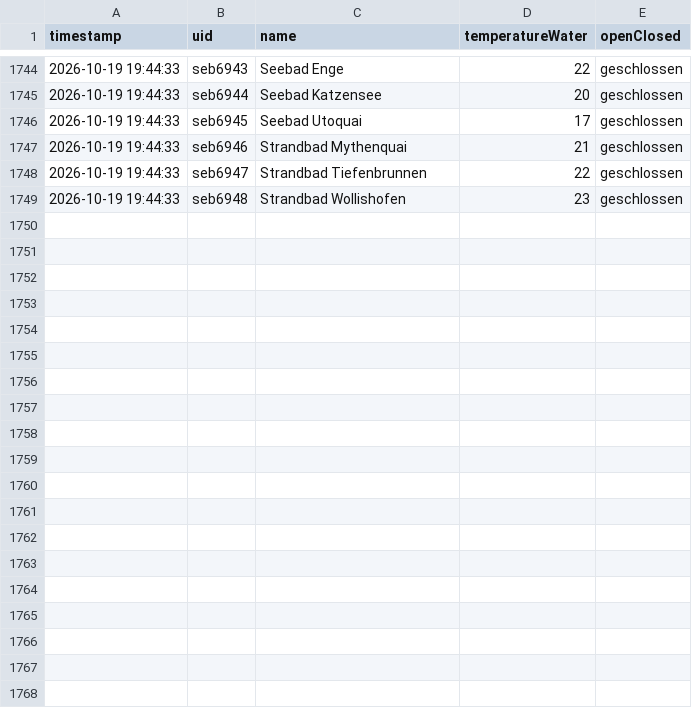
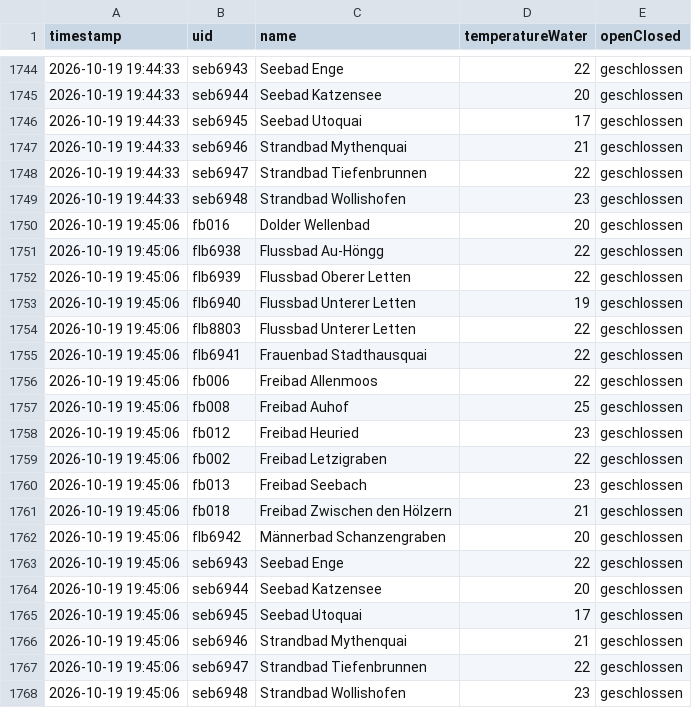
Before and after one commit to nadiwe/badi-collector, a CSV file: data/temperaturen/2026-W43.csv, drawn as a sheet; only a part is shown, gaps mark what is left out; the diff names each change by its address in the sheet, - before the commit and + after, or states it on an @@ line.

```diff
--- a/data/temperaturen/2026-W43.csv
+++ b/data/temperaturen/2026-W43.csv
+row 1750: 2026-10-19 19:45:06 | fb016 | Dolder Wellenbad | 20 | geschlossen
+row 1751: 2026-10-19 19:45:06 | flb6938 | Flussbad Au-Höngg | 22 | geschlossen
+row 1752: 2026-10-19 19:45:06 | flb6939 | Flussbad Oberer Letten | 22 | geschlossen
+row 1753: 2026-10-19 19:45:06 | flb6940 | Flussbad Unterer Letten | 19 | geschlossen
+row 1754: 2026-10-19 19:45:06 | flb8803 | Flussbad Unterer Letten | 22 | geschlossen
+row 1755: 2026-10-19 19:45:06 | flb6941 | Frauenbad Stadthausquai | 22 | geschlossen
+row 1756: 2026-10-19 19:45:06 | fb006 | Freibad Allenmoos | 22 | geschlossen
+row 1757: 2026-10-19 19:45:06 | fb008 | Freibad Auhof | 25 | geschlossen
+row 1758: 2026-10-19 19:45:06 | fb012 | Freibad Heuried | 23 | geschlossen
+row 1759: 2026-10-19 19:45:06 | fb002 | Freibad Letzigraben | 22 | geschlossen
+row 1760: 2026-10-19 19:45:06 | fb013 | Freibad Seebach | 23 | geschlossen
+row 1761: 2026-10-19 19:45:06 | fb018 | Freibad Zwischen den Hölzern | 21 | geschlossen
+row 1762: 2026-10-19 19:45:06 | flb6942 | Männerbad Schanzengraben | 20 | geschlossen
+row 1763: 2026-10-19 19:45:06 | seb6943 | Seebad Enge | 22 | geschlossen
+row 1764: 2026-10-19 19:45:06 | seb6944 | Seebad Katzensee | 20 | geschlossen
+row 1765: 2026-10-19 19:45:06 | seb6945 | Seebad Utoquai | 17 | geschlossen
+row 1766: 2026-10-19 19:45:06 | seb6946 | Strandbad Mythenquai | 21 | geschlossen
+row 1767: 2026-10-19 19:45:06 | seb6947 | Strandbad Tiefenbrunnen | 22 | geschlossen
+row 1768: 2026-10-19 19:45:06 | seb6948 | Strandbad Wollishofen | 23 | geschlossen
```
Also changed, not shown: data/besucher/2026-W43.csv, 2 other files.
